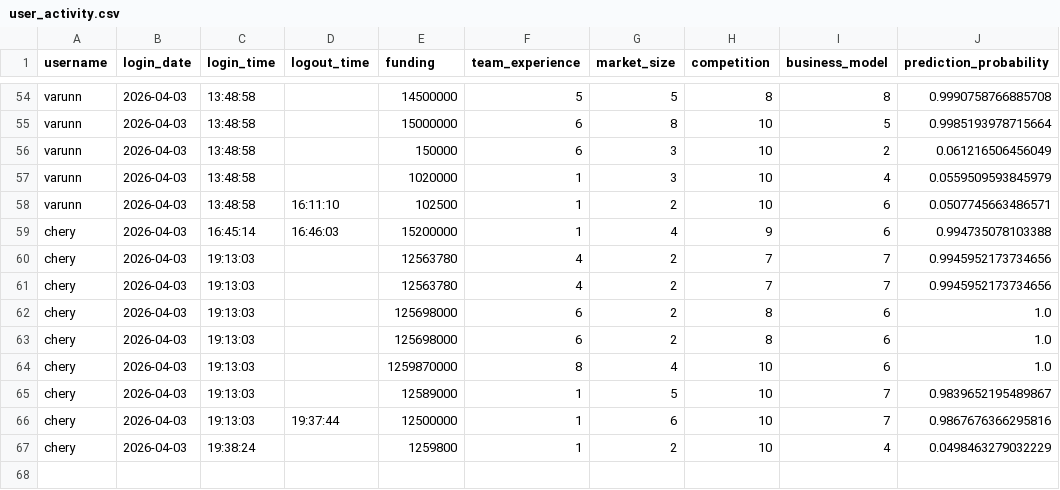
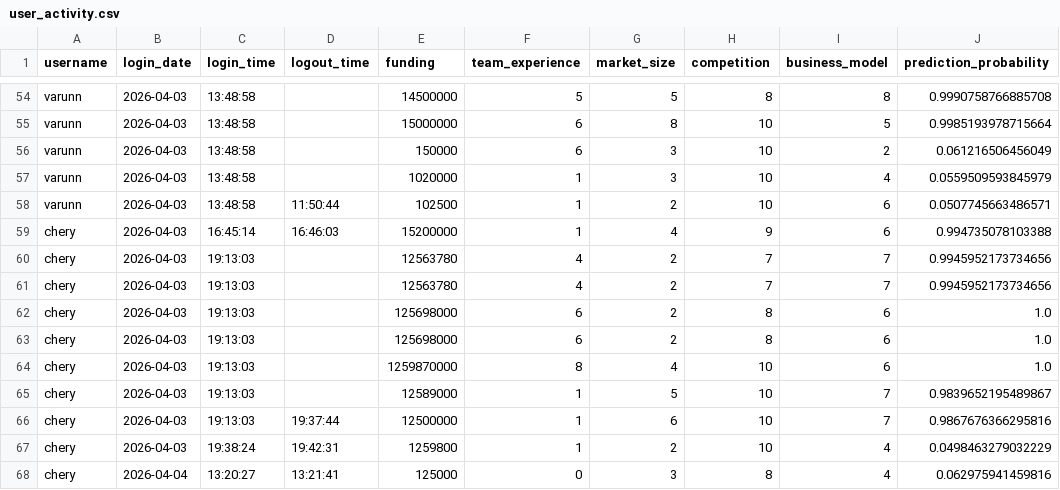
Before and after one commit to smitpatelai/collegeprectice, a CSV file: python program/Collage code/user_activity.csv, drawn as a sheet; only a part is shown, gaps mark what is left out.

Commit message:
update in user data

```diff
--- a/python program/Collage code/user_activity.csv
+++ b/python program/Collage code/user_activity.csv
@@ -57,3 +57,3 @@ varunn,2026-04-03,13:48:58,,150000,6,3,10,2,0.061216506456049
 varunn,2026-04-03,13:48:58,,1020000,1,3,10,4,0.0559509593845979
-varunn,2026-04-03,13:48:58,16:11:10,102500,1,2,10,6,0.0507745663486571
+varunn,2026-04-03,13:48:58,11:50:44,102500,1,2,10,6,0.0507745663486571
 chery,2026-04-03,16:45:14,16:46:03,15200000,1,4,9,6,0.994735078103388
@@ -66,2 +66,3 @@ chery,2026-04-03,19:13:03,,12589000,1,5,10,7,0.9839652195489867
 chery,2026-04-03,19:13:03,19:37:44,12500000,1,6,10,7,0.9867676366295816
-chery,2026-04-03,19:38:24,,1259800,1,2,10,4,0.0498463279032229
+chery,2026-04-03,19:38:24,19:42:31,1259800,1,2,10,4,0.0498463279032229
+chery,2026-04-04,13:20:27,13:21:41,125000,0,3,8,4,0.062975941459816
```
